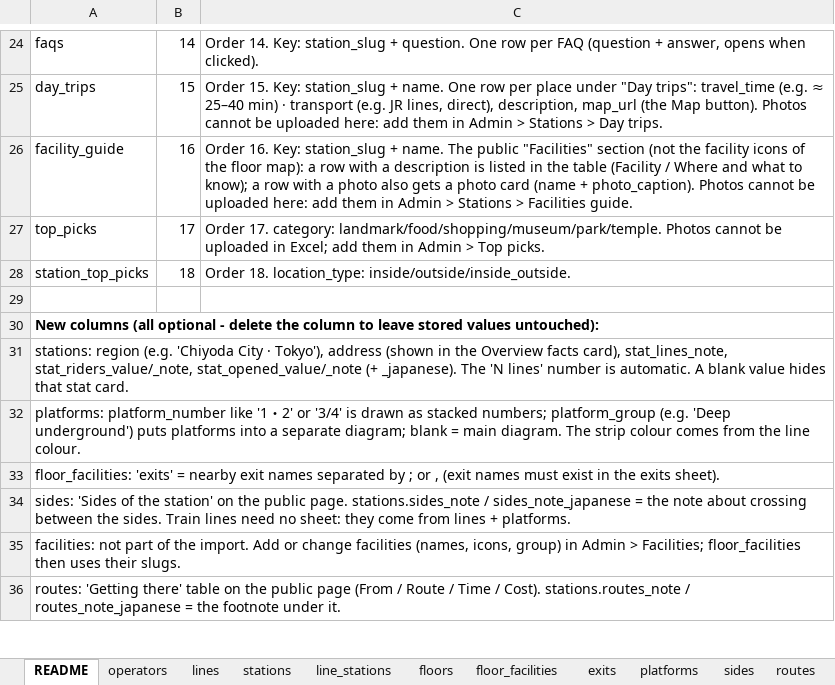
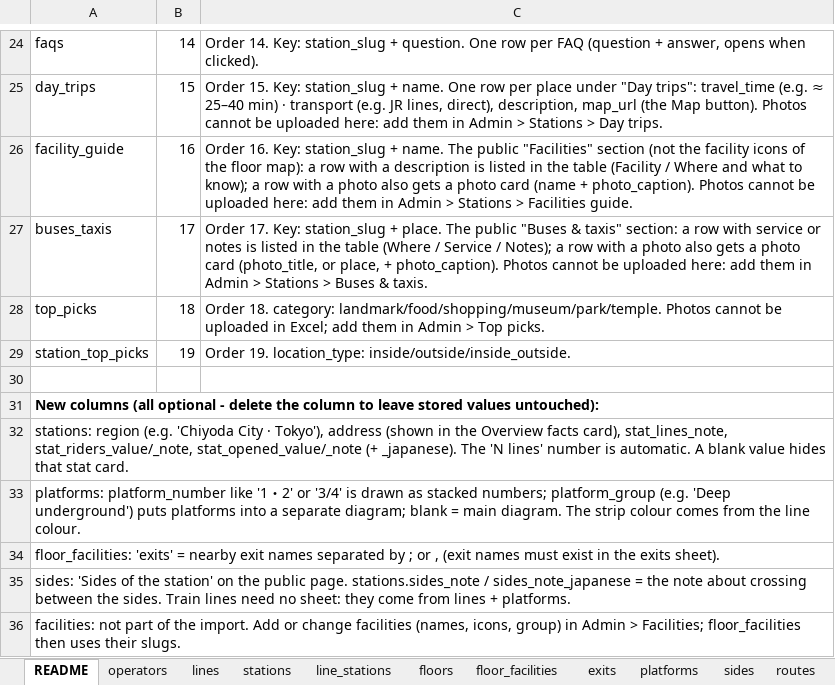
Before and after one commit to bikashgrg1995-04/tokyo-station-guide, an Excel workbook: public/templates/tokyo-guide-bulk-upload-template.xlsx, sheet README, drawn as a sheet; only a part is shown, gaps mark what is left out; the shorter side is filled out with more unchanged rows; values as stored, in another font and other column widths than the file's, no borders; addresses are those after the commit; the diff names each change by its address in the sheet, - before the commit and + after, or states it on an @@ line.

```diff
--- a/public/templates/tokyo-guide-bulk-upload-template.xlsx (sheet README)
+++ b/public/templates/tokyo-guide-bulk-upload-template.xlsx (sheet README)
+row 27: buses_taxis | 17 | Order 17. Key: station_slug + place. The public "Buses & taxis" section: a row with service or notes is listed in the table (Where / Service / Notes); a row with a photo also gets a photo card (photo_title, or place, + photo_caption). Photos cannot be uploaded here: add them in Admin > Stations > Buses & taxis.
-B28: 17
+B28: 18
-C28: Order 17. category: landmark/food/shopping/museum/park/temple.…
+C28: Order 18. category: landmark/food/shopping/museum/park/temple.…
-B29: 18
+B29: 19
-C29: Order 18. location_type: inside/outside/inside_outside.
+C29: Order 19. location_type: inside/outside/inside_outside.
```
Also changed, not shown: other sheet tabs, 14 other files.
